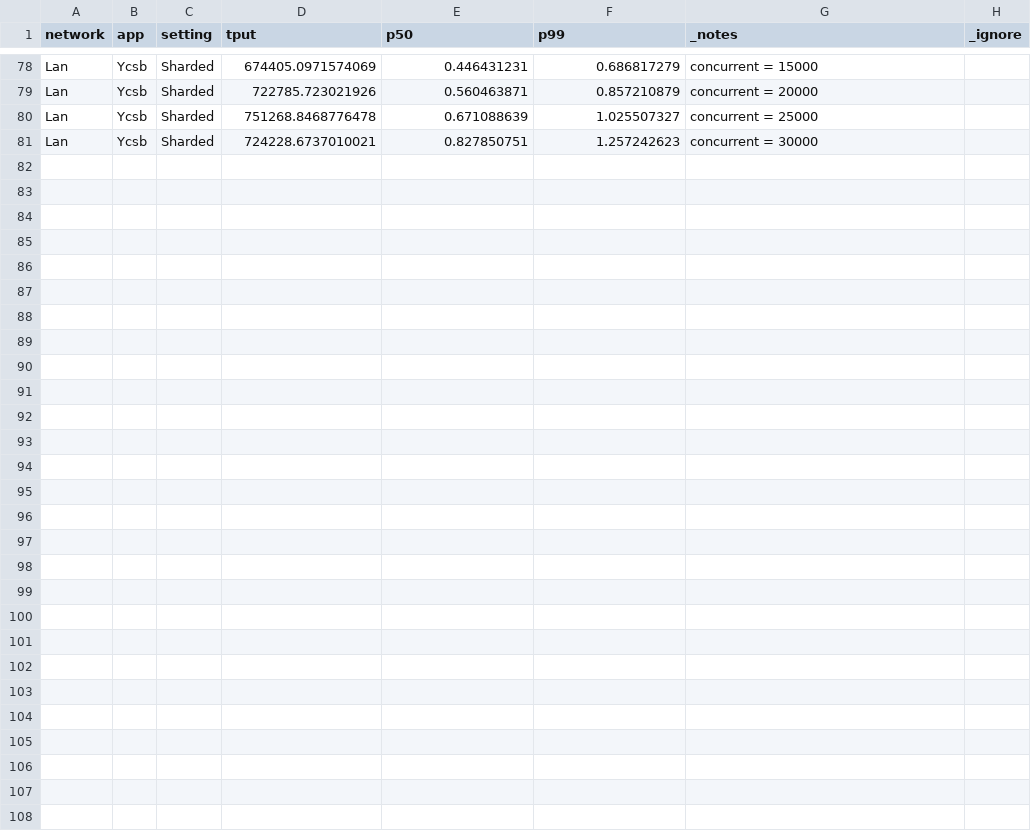
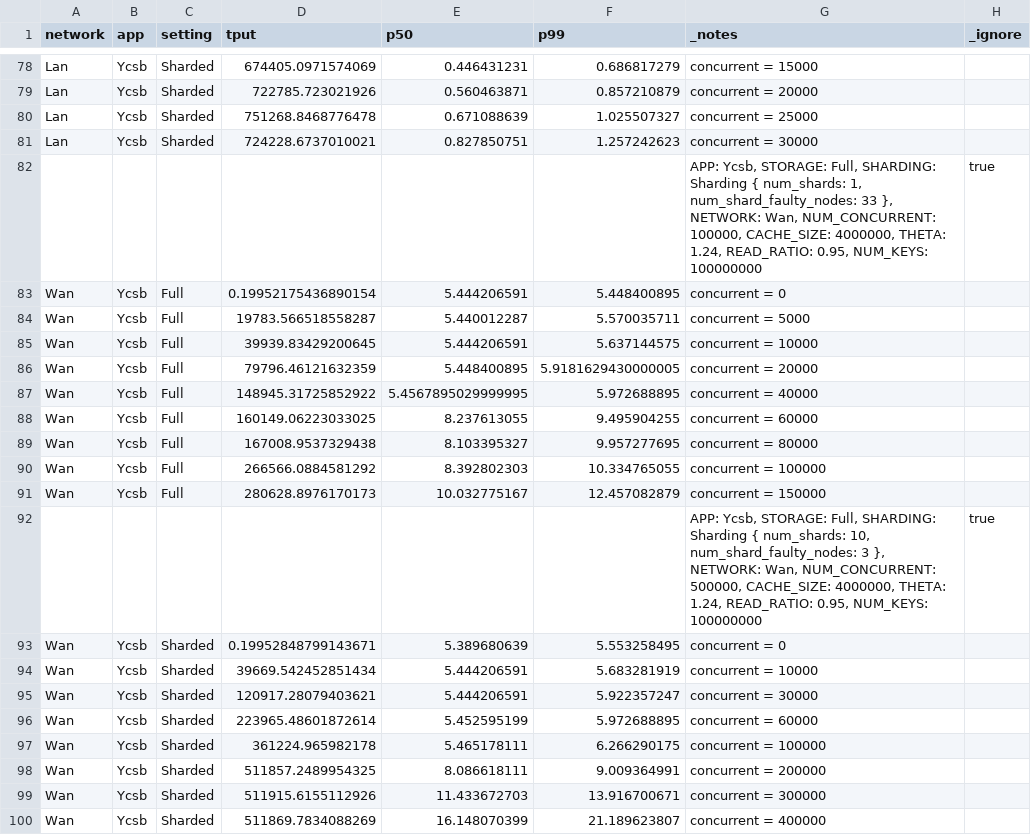
Before and after one commit to sgdxbc/big3, a CSV file: data/tput-latency.csv, drawn as a sheet; only a part is shown, gaps mark what is left out.

Commit message:
feat(data): ycsb wan full

```diff
--- a/data/tput-latency.csv
+++ b/data/tput-latency.csv
@@ -81 +81,20 @@ Lan,Ycsb,Sharded,751268.8468776478,0.671088639,1.025507327,"concurrent = 25000"
 Lan,Ycsb,Sharded,724228.6737010021,0.827850751,1.257242623,"concurrent = 30000"
+,,,,,,"APP: Ycsb, STORAGE: Full, SHARDING: Sharding { num_shards: 1, num_shard_faulty_nodes: 33 }, NETWORK: Wan, NUM_CONCURRENT: 100000, CACHE_SIZE: 4000000, THETA: 1.24, READ_RATIO: 0.95, NUM_KEYS: 100000000 ",true
+Wan,Ycsb,Full,0.19952175436890154,5.444206591,5.448400895,"concurrent = 0"
+Wan,Ycsb,Full,19783.566518558287,5.440012287,5.570035711,"concurrent = 5000"
+Wan,Ycsb,Full,39939.83429200645,5.444206591,5.637144575,"concurrent = 10000"
+Wan,Ycsb,Full,79796.46121632359,5.448400895,5.9181629430000005,"concurrent = 20000"
+Wan,Ycsb,Full,148945.31725852922,5.4567895029999995,5.972688895,"concurrent = 40000"
+Wan,Ycsb,Full,160149.06223033025,8.237613055,9.495904255,"concurrent = 60000"
+Wan,Ycsb,Full,167008.9537329438,8.103395327,9.957277695,"concurrent = 80000"
+Wan,Ycsb,Full,266566.0884581292,8.392802303,10.334765055,"concurrent = 100000"
+Wan,Ycsb,Full,280628.8976170173,10.032775167,12.457082879,"concurrent = 150000"
+,,,,,,"APP: Ycsb, STORAGE: Full, SHARDING: Sharding { num_shards: 10, num_shard_faulty_nodes: 3 }, NETWORK: Wan, NUM_CONCURRENT: 500000, CACHE_SIZE: 4000000, THETA: 1.24, READ_RATIO: 0.95, NUM_KEYS: 100000000 ",true
+Wan,Ycsb,Sharded,0.19952848799143671,5.389680639,5.553258495,"concurrent = 0"
+Wan,Ycsb,Sharded,39669.542452851434,5.444206591,5.683281919,"concurrent = 10000"
+Wan,Ycsb,Sharded,120917.28079403621,5.444206591,5.922357247,"concurrent = 30000"
+Wan,Ycsb,Sharded,223965.48601872614,5.452595199,5.972688895,"concurrent = 60000"
+Wan,Ycsb,Sharded,361224.965982178,5.465178111,6.266290175,"concurrent = 100000"
+Wan,Ycsb,Sharded,511857.2489954325,8.086618111,9.009364991,"concurrent = 200000"
+Wan,Ycsb,Sharded,511915.6155112926,11.433672703,13.916700671,"concurrent = 300000"
+Wan,Ycsb,Sharded,511869.7834088269,16.148070399,21.189623807,"concurrent = 400000"
```
Also changed, not shown: data/tput-latency-scratch.csv, 3 other files.
